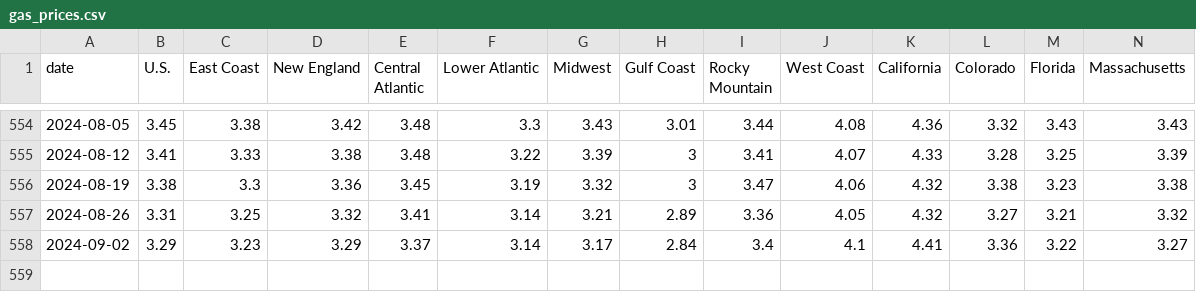
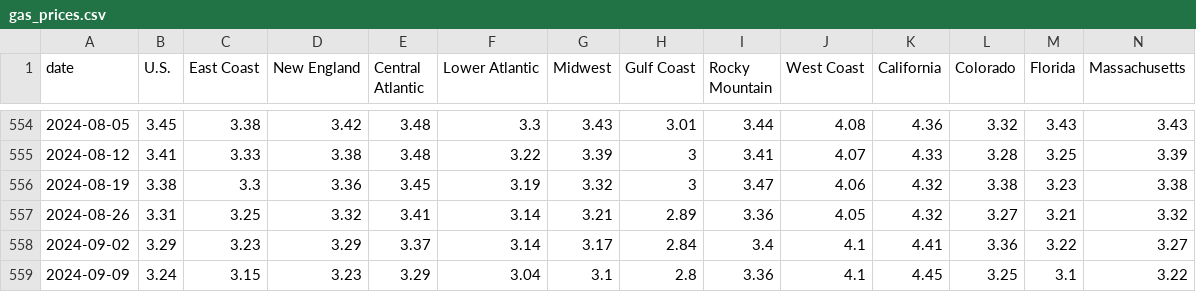
Before and after one commit to cbs-news-data/price_tracker, a CSV file: data/gas_prices.csv, drawn as a sheet; only a part is shown, gaps mark what is left out; rows hold the shown columns only; the diff names each change by its address in the sheet, - before the commit and + after, or states it on an @@ line.

Commit message:
Update price tracker gas prices

```diff
--- a/data/gas_prices.csv
+++ b/data/gas_prices.csv
+row 559: 2024-09-09 | 3.24 | 3.15 | 3.23 | 3.29 | 3.04 | 3.1 | 2.8 | 3.36 | 4.1 | 4.45 | 3.25 | 3.1 | 3.22
```
Also changed, not shown: data/gas_prices_cities.csv, data/gas_prices_states.csv, 3 other files.
